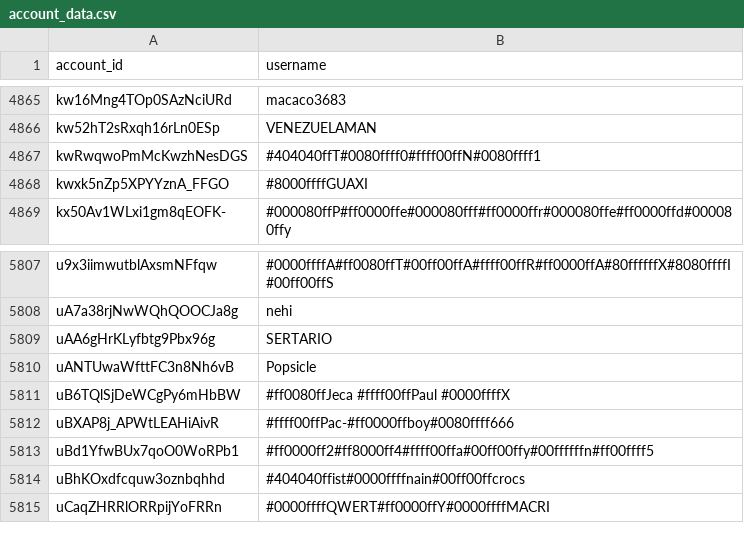
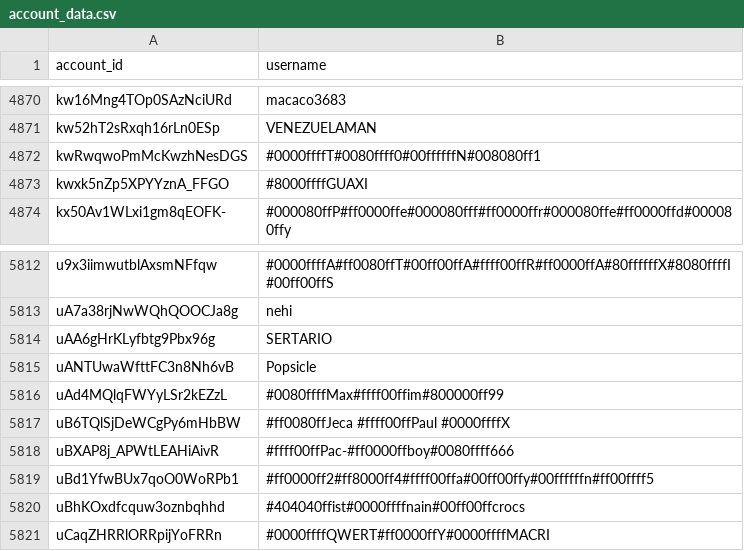
Before and after one commit to pewpewlive/ppl-data, a CSV file: account_data.csv, drawn as a sheet; only a part is shown, gaps mark what is left out; the diff covers the shown part only.

```diff
--- a/account_data.csv
+++ b/account_data.csv
@@ -4866,3 +4871,3 @@ kw16Mng4TOp0SAzNciURd,macaco3683
 kw52hT2sRxqh16rLn0ESp,VENEZUELAMAN
-kwRwqwoPmMcKwzhNesDGS,#404040ffT#0080ffff0#ffff00ffN#0080ffff1
+kwRwqwoPmMcKwzhNesDGS,#0000ffffT#0080ffff0#00ffffffN#008080ff1
 kwxk5nZp5XPYYznA_FFGO,#8000ffffGUAXI
@@ -5810,2 +5815,3 @@ uAA6gHrKLyfbtg9Pbx96g,SERTARIO
 uANTUwaWfttFC3n8Nh6vB,Popsicle
+uAd4MQlqFWYyLSr2kEZzL,#0080ffffMax#ffff00ffim#800000ff99
 uB6TQlSjDeWCgPy6mHbBW,#ff0080ffJeca #ffff00ffPaul #0000ffffX
```
Also changed, not shown: 5 added rows elsewhere in this file, 1 other file.
